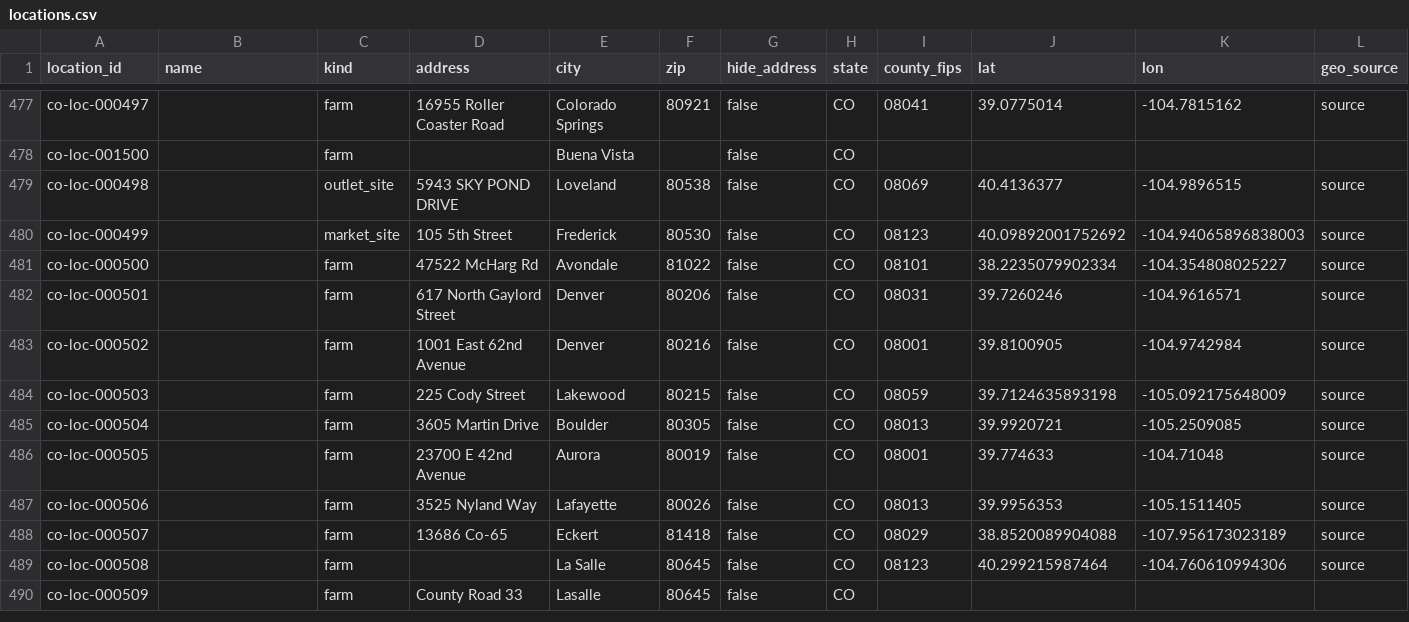
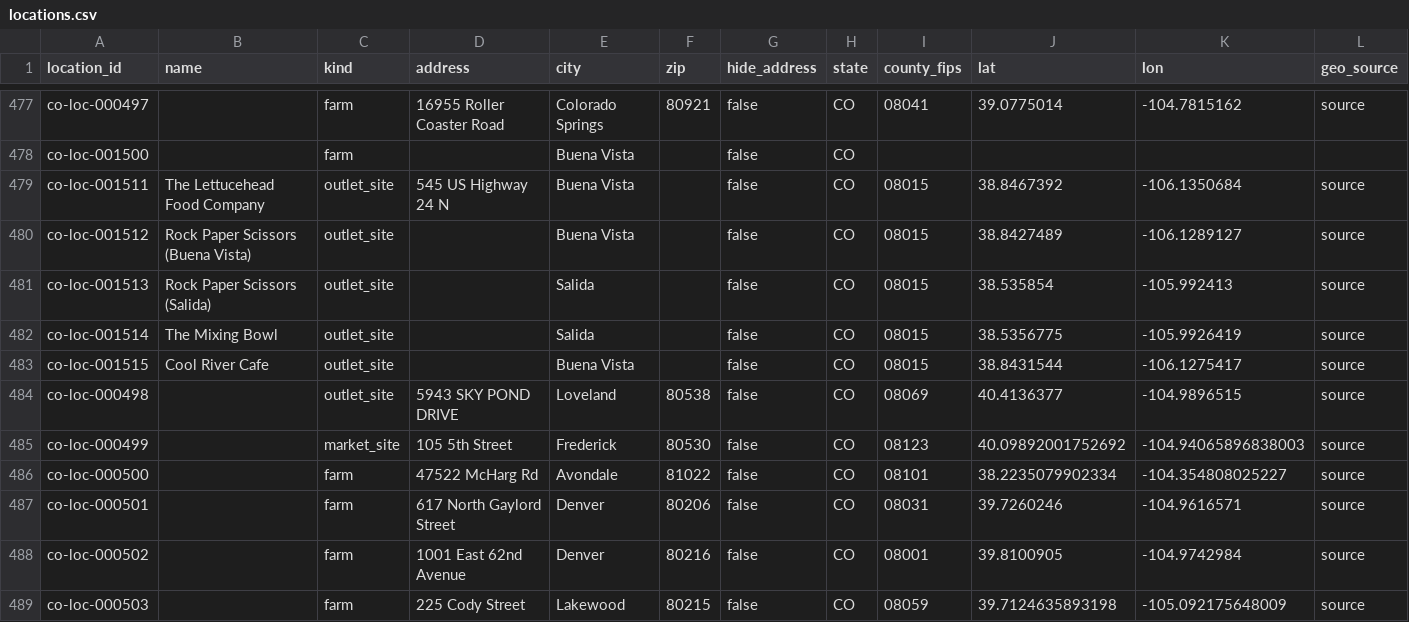
Before and after one commit to open-food-web/colorado-open-food-web, a CSV file: data/colorado/locations.csv, drawn as a sheet; only a part is shown, gaps mark what is left out; the shorter side is filled out with more unchanged rows; rows hold the shown columns only; the diff names each change by its address in the sheet, - before the commit and + after, or states it on an @@ line.

```diff
--- a/data/colorado/locations.csv
+++ b/data/colorado/locations.csv
+row 479: co-loc-001511 | The Lettucehead Food Company | outlet_site | 545 US Highway 24 N | Buena Vista |  | false | CO | 08015 | 38.8467392 | -106.1350684 | source
+row 480: co-loc-001512 | Rock Paper Scissors (Buena Vista) | outlet_site |  | Buena Vista |  | false | CO | 08015 | 38.8427489 | -106.1289127 | source
+row 481: co-loc-001513 | Rock Paper Scissors (Salida) | outlet_site |  | Salida |  | false | CO | 08015 | 38.535854 | -105.992413 | source
+row 482: co-loc-001514 | The Mixing Bowl | outlet_site |  | Salida |  | false | CO | 08015 | 38.5356775 | -105.9926419 | source
+row 483: co-loc-001515 | Cool River Cafe | outlet_site |  | Buena Vista |  | false | CO | 08015 | 38.8431544 | -106.1275417 | source
```
Also changed, not shown: data/colorado/field_sources.csv, data/colorado/producer_locations.csv, 7 other files.
